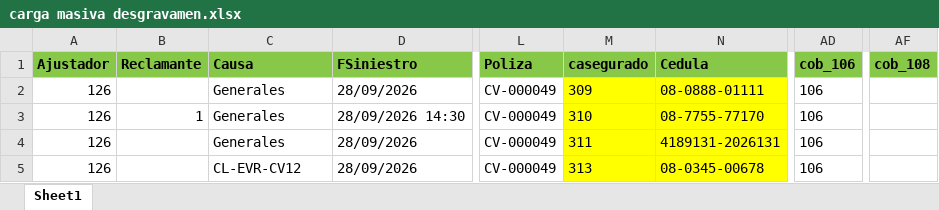
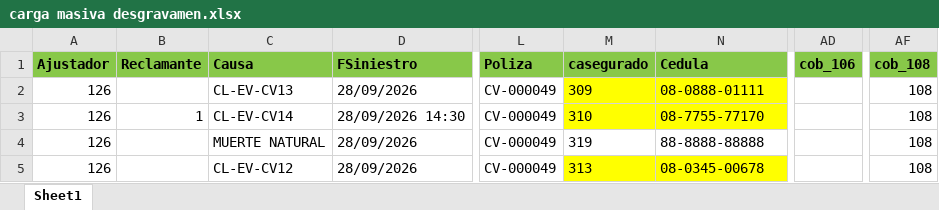
Before and after one commit to mdelgado0988/sis11, an Excel workbook: importaciones/carga masiva desgravamen.xlsx, sheet Sheet1, drawn as a sheet; only a part is shown, gaps mark what is left out; values as stored, in another font and other column widths than the file's, no borders; the diff names each change by its address in the sheet, - before the commit and + after, or states it on an @@ line.

```diff
--- a/importaciones/carga masiva desgravamen.xlsx (sheet Sheet1)
+++ b/importaciones/carga masiva desgravamen.xlsx (sheet Sheet1)
-C2 (Causa): Generales
+C2 (Causa): CL-EV-CV13
-AD2:AD5 (cob_106): 106
+AD2:AD5 (cob_106): (empty)
-AF2:AF5 (cob_108): (empty)
+AF2:AF5 (cob_108): 108
-C3 (Causa): Generales
+C3 (Causa): CL-EV-CV14
-C4 (Causa): Generales
+C4 (Causa): MUERTE NATURAL
-M4 (casegurado): 311
+M4 (casegurado): 319
-M4:N4 fill: #FFFF00
+M4:N4 fill: none
-N4 (Cedula): 4189131-2026131
+N4 (Cedula): 88-8888-88888
-C5 (Causa): CL-EVR-CV12
+C5 (Causa): CL-EV-CV12
```
Also changed, not shown: importaciones/carga masiva reclamo fraude.xlsx, 9 other files.
